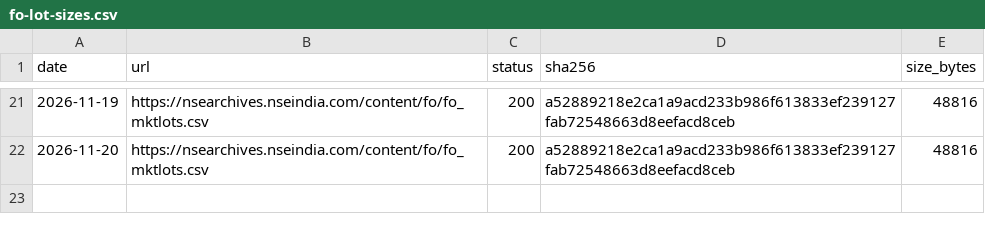
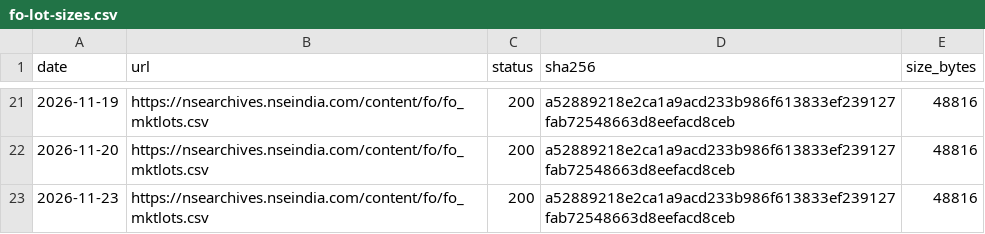
Before and after one commit to exepex/omenix-ingestion, a CSV file: research/data/manifests/fo-lot-sizes.csv, drawn as a sheet; only a part is shown, gaps mark what is left out.

```diff
--- a/research/data/manifests/fo-lot-sizes.csv
+++ b/research/data/manifests/fo-lot-sizes.csv
@@ -22 +22,2 @@ date,url,status,sha256,size_bytes
 2026-11-20,https://nsearchives.nseindia.com/content/fo/fo_mktlots.csv,200,a52889218e2ca1a9acd233b986f613833ef239127fab72548663d8eefacd8ceb,48816
+2026-11-23,https://nsearchives.nseindia.com/content/fo/fo_mktlots.csv,200,a52889218e2ca1a9acd233b986f613833ef239127fab72548663d8eefacd8ceb,48816
```
